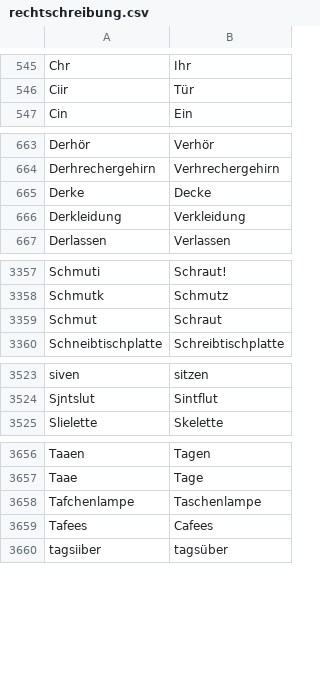
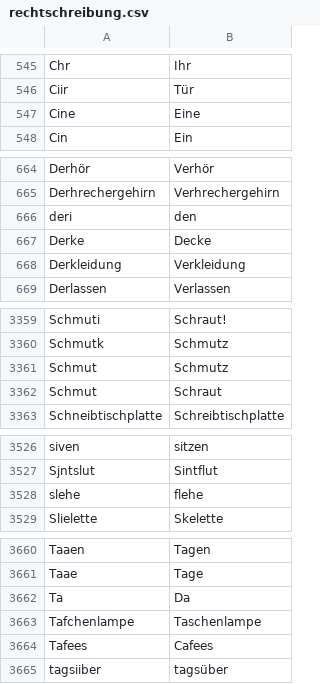
Before and after one commit to cradloff/ebooks, a CSV file: Harald Harst/rechtschreibung.csv, drawn as a sheet; only a part is shown, gaps mark what is left out; the diff covers the shown part only.

```diff
--- a/Harald Harst/rechtschreibung.csv
+++ b/Harald Harst/rechtschreibung.csv
@@ -547,2 +547,3 @@ Chr	Ihr
 Ciir	Tür
+Cine	Eine
 Cin	Ein
@@ -665,2 +666,3 @@ Derhör	Verhör
 Derhrechergehirn	Verhrechergehirn
+deri	den
 Derke	Decke
@@ -3359,2 +3361,3 @@ Schmuti	Schraut!
 Schmutk	Schmutz
+Schmut	Schmutz
 Schmut	Schraut
@@ -3525,2 +3528,3 @@ siven	sitzen
 Sjntslut	Sintflut
+slehe	flehe
 Slielette	Skelette
@@ -3658,2 +3662,3 @@ Taaen	Tagen
 Taae	Tage
+Ta	Da
 Tafchenlampe	Taschenlampe
```
Also changed, not shown: 2 added rows elsewhere in this file, 10 other files.
